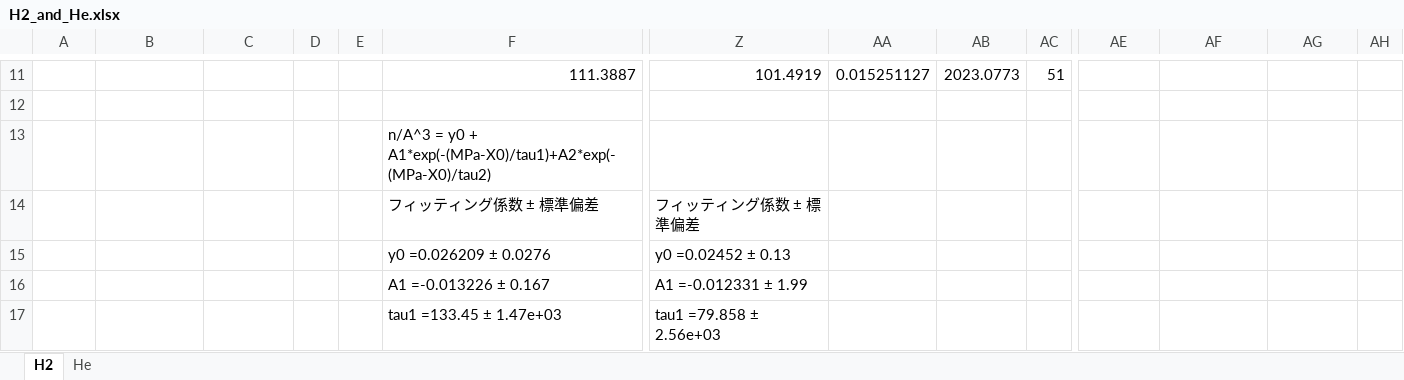
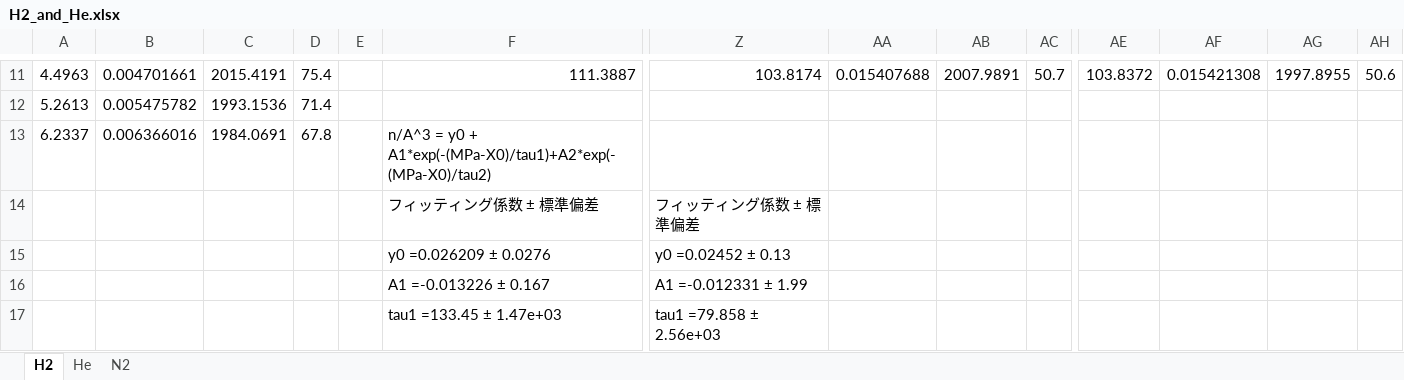
Before and after one commit to by-student-2017/lammps_education_gcmc_win, an Excel workbook: H2_and_He.xlsx, sheet H2, drawn as a sheet; only a part is shown, gaps mark what is left out; values as stored, in another font and other column widths than the file's, no borders; removed rows and columns are numbered as before the commit, all else as after; rows hold the shown columns only; the diff covers the shown part only; the diff names each change by its address in the sheet, - before the commit and + after, or states it on an @@ line.

```diff
--- a/H2_and_He.xlsx (sheet H2)
+++ b/H2_and_He.xlsx (sheet H2)
+sheet tab: N2
-A11: (empty)
+A11: 4.4963
-B11: (empty)
+B11: 0.004701661
-C11: (empty)
+C11: 2015.4191
-D11: (empty)
+D11: 75.4
-Z11: 101.4919
+Z11: 103.8174
-AA11: 0.015251127
+AA11: 0.015407688
-AB11: 2023.0773
+AB11: 2007.9891
-AC11: 51
+AC11: 50.7
-AE11: (empty)
+AE11: 103.8372
-AF11: (empty)
+AF11: 0.015421308
-AG11: (empty)
+AG11: 1997.8955
-AH11: (empty)
+AH11: 50.6
-row 12: (empty)
+row 12: 5.2613 | 0.005475782 | 1993.1536 | 71.4
-row 13:  |  |  |  |  | n/A^3 = y0 + A1*exp(-(MPa-X0)/tau1)+A2*exp(-(MPa-X0)/tau2)
+row 13: 6.2337 | 0.006366016 | 1984.0691 | 67.8 |  | n/A^3 = y0 + A1*exp(-(MPa-X0)/tau1)+A2*exp(-(MPa-X0)/tau2)
```
Also changed, not shown: 64 edited cells elsewhere in this sheet, sheet He.
